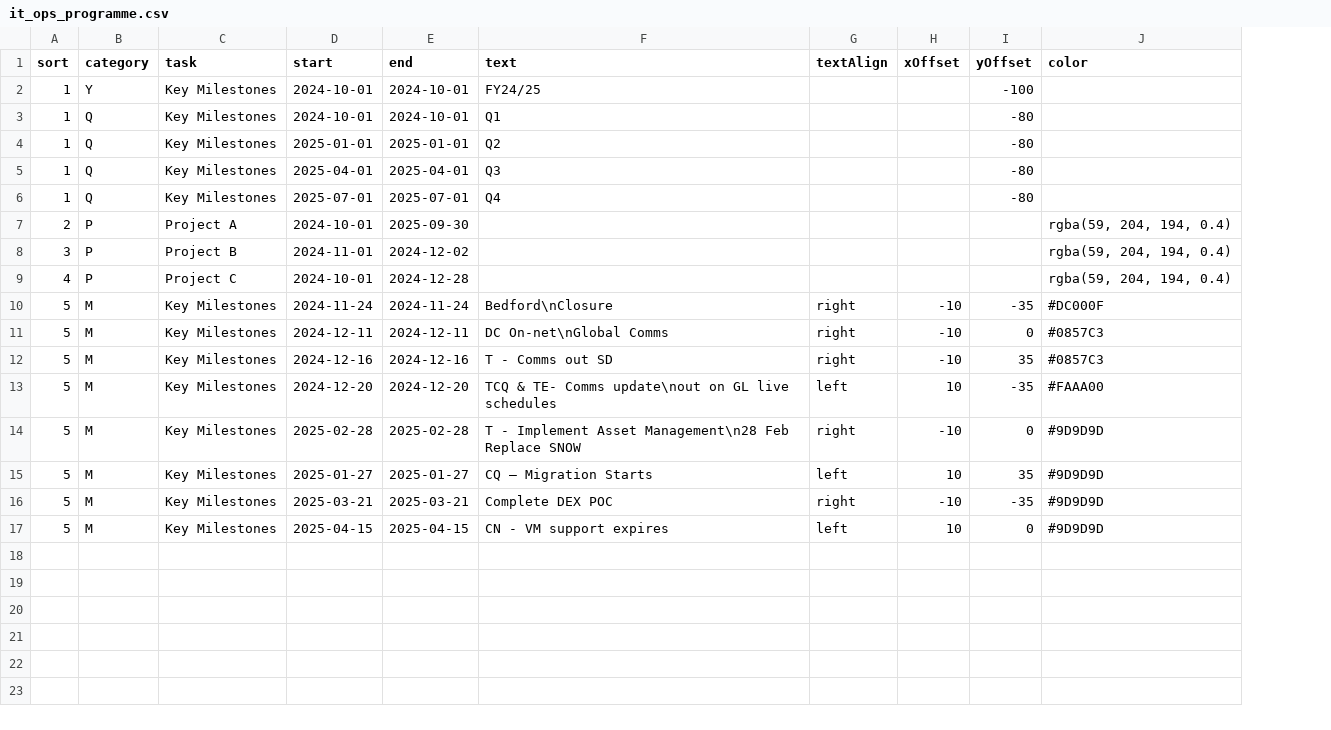
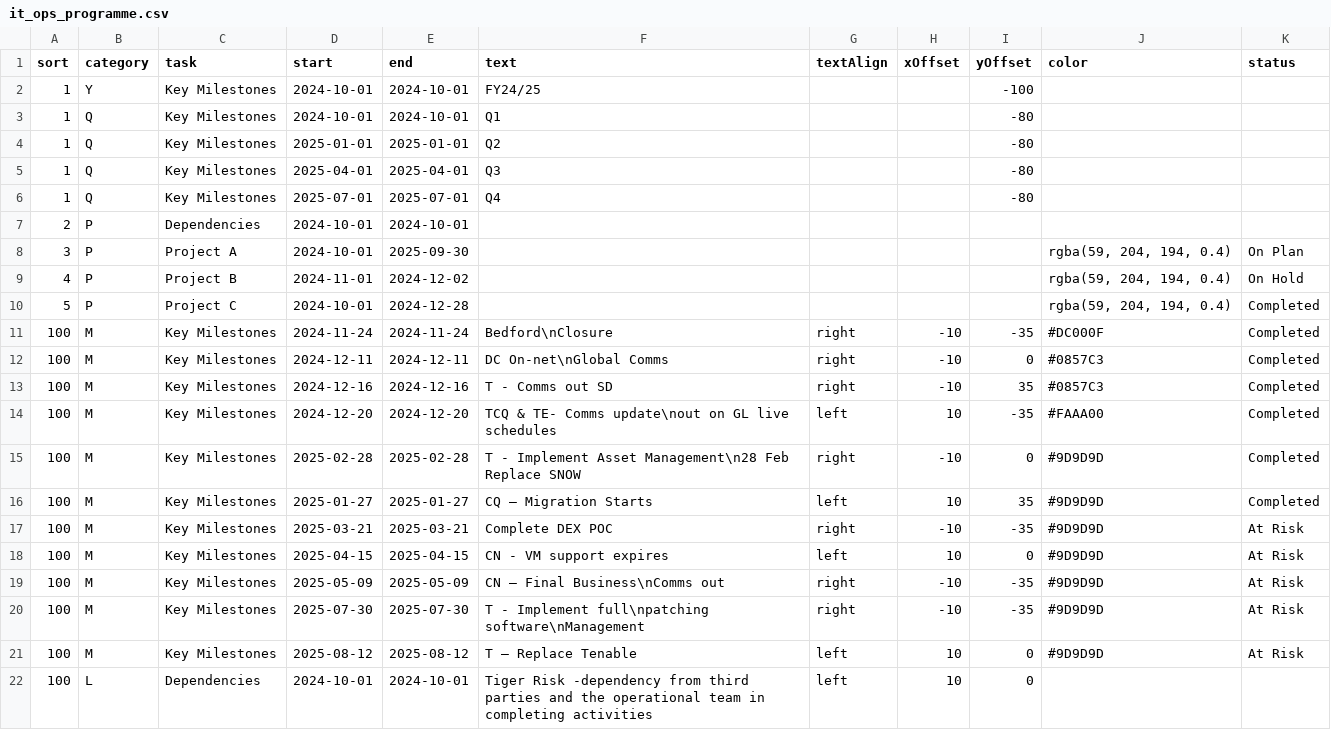
Before and after one commit to phil-richardson-hw/datasets, a CSV file: it_ops_programme.csv, drawn as a sheet; addresses are those after the commit; the diff names each change by its address in the sheet, - before the commit and + after, or states it on an @@ line.

Commit message:
Update it_ops_programme.csv

```diff
--- a/it_ops_programme.csv
+++ b/it_ops_programme.csv
+column K (status), rows 8-9: On Plan | On Hold; rows 11-18: Completed | Completed | Completed | Completed | Completed | Completed | At Risk | At Risk
-C7 (task): Project A
+C7 (task): Dependencies
-E7 (end): 2025-09-30
+E7 (end): 2024-10-01
-J7 (color): rgba(59, 204, 194, 0.4)
+J7 (color): (empty)
-C8 (task): Project B
+C8 (task): Project A
-D8 (start): 2024-11-01
+D8 (start): 2024-10-01
-E8 (end): 2024-12-02
+E8 (end): 2025-09-30
-C9 (task): Project C
+C9 (task): Project B
-D9 (start): 2024-10-01
+D9 (start): 2024-11-01
-E9 (end): 2024-12-28
+E9 (end): 2024-12-02
+row 10: 5 | P | Project C | 2024-10-01 | 2024-12-28 |  |  |  |  | rgba(59, 204, 194, 0.4) | Completed
-A11:A18 (sort): 5
+A11:A18 (sort): 100
+row 19: 100 | M | Key Milestones | 2025-05-09 | 2025-05-09 | CN – Final Business\nComms out | right | -10 | -35 | #9D9D9D | At Risk
+row 20: 100 | M | Key Milestones | 2025-07-30 | 2025-07-30 | T - Implement full\npatching software\nManagement | right | -10 | -35 | #9D9D9D | At Risk
+row 21: 100 | M | Key Milestones | 2025-08-12 | 2025-08-12 | T – Replace Tenable | left | 10 | 0 | #9D9D9D | At Risk
+row 22: 100 | L | Dependencies | 2024-10-01 | 2024-10-01 | Tiger Risk -dependency from third parties and the operational team in completing activities | left | 10 | 0
```
